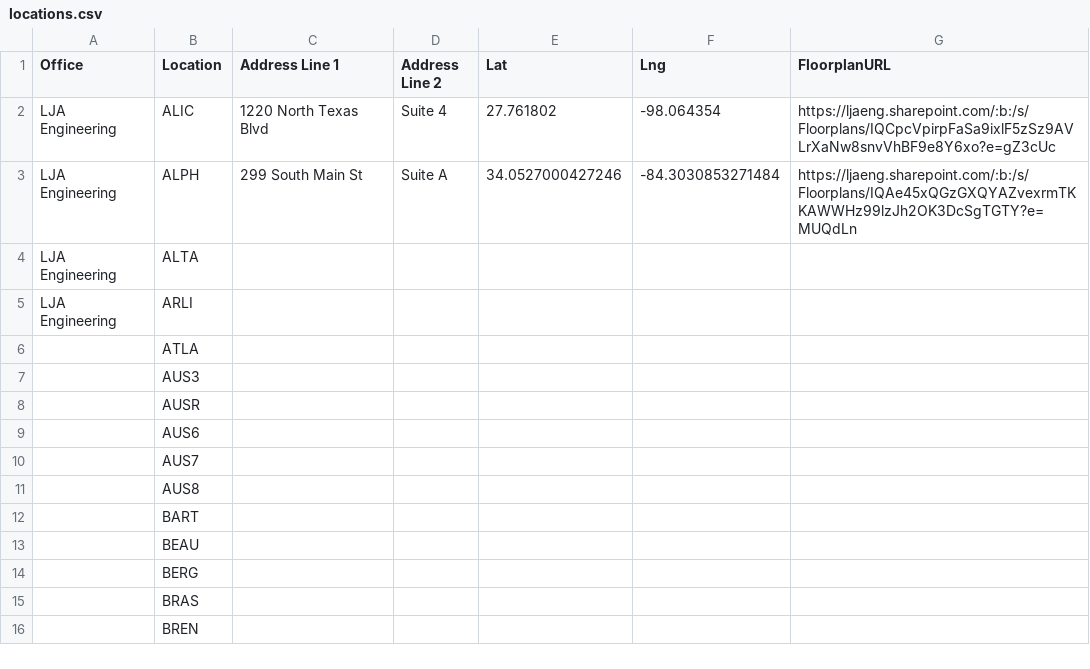
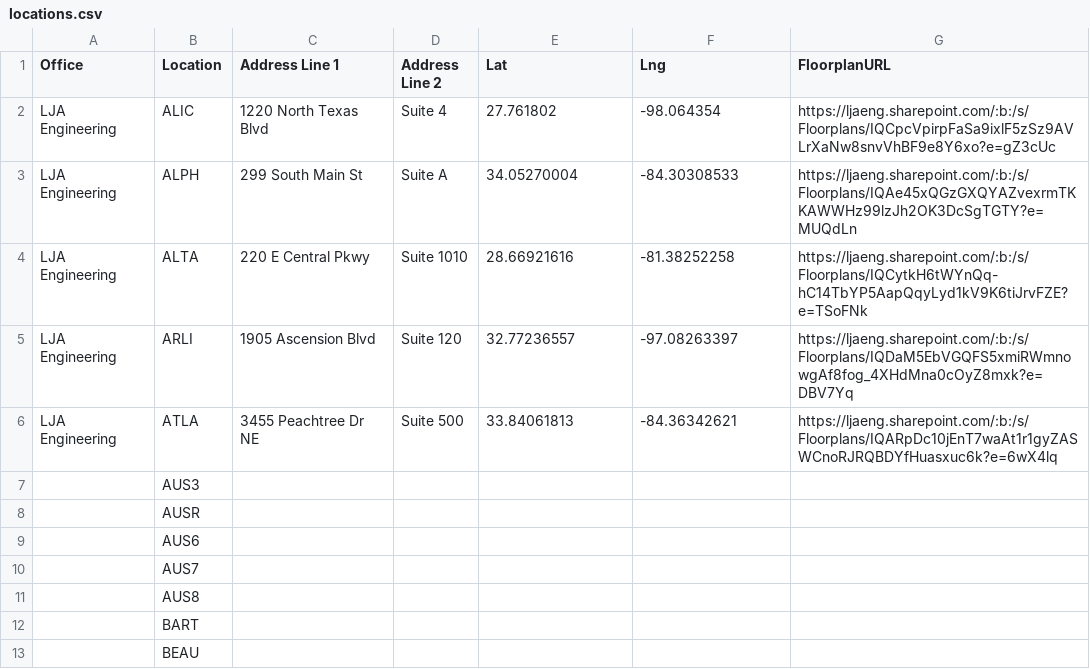
Before and after one commit to btseng-ai/OfficeLocations, a CSV file: locations.csv, drawn as a sheet; only a part is shown; the shorter side is filled out with more unchanged rows.

Commit message:
updated locations.csv

```diff
--- a/locations.csv
+++ b/locations.csv
@@ -2,6 +2,6 @@ Office,Location,Address Line 1,Address Line 2,Lat,Lng,FloorplanURL
 LJA Engineering,ALIC,1220 North Texas Blvd,Suite 4,27.761802,-98.064354,https://ljaeng.sharepoint.com/:b:/s/Floorplans/IQCpcVpirpFaSa9ixlF5zSz9AVLrXaNw8snvVhBF9e8Y6xo?e=gZ3cUc
-LJA Engineering,ALPH,299 South Main St,Suite A,34.0527000427246,-84.3030853271484,https://ljaeng.sharepoint.com/:b:/s/Floorplans/IQAe45xQGzGXQYAZvexrmTKKAWWHz99lzJh2OK3DcSgTGTY?e=MUQdLn
-LJA Engineering,ALTA,,,,,
-LJA Engineering,ARLI,,,,,
-,ATLA,,,,,
+LJA Engineering,ALPH,299 South Main St,Suite A,34.05270004,-84.30308533,https://ljaeng.sharepoint.com/:b:/s/Floorplans/IQAe45xQGzGXQYAZvexrmTKKAWWHz99lzJh2OK3DcSgTGTY?e=MUQdLn
+LJA Engineering,ALTA,220 E Central Pkwy,Suite 1010,28.66921616,-81.38252258,https://ljaeng.sharepoint.com/:b:/s/Floorplans/IQCytkH6tWYnQq-hC14TbYP5AapQqyLyd1kV9K6tiJrvFZE?e=TSoFNk
+LJA Engineering,ARLI,1905 Ascension Blvd,Suite 120,32.77236557,-97.08263397,https://ljaeng.sharepoint.com/:b:/s/Floorplans/IQDaM5EbVGQFS5xmiRWmnowgAf8fog_4XHdMna0cOyZ8mxk?e=DBV7Yq
+LJA Engineering,ATLA,3455 Peachtree Dr NE,Suite 500,33.84061813,-84.36342621,https://ljaeng.sharepoint.com/:b:/s/Floorplans/IQARpDc10jEnT7waAt1r1gyZASWCnoRJRQBDYfHuasxuc6k?e=6wX4lq
 ,AUS3,,,,,
```
